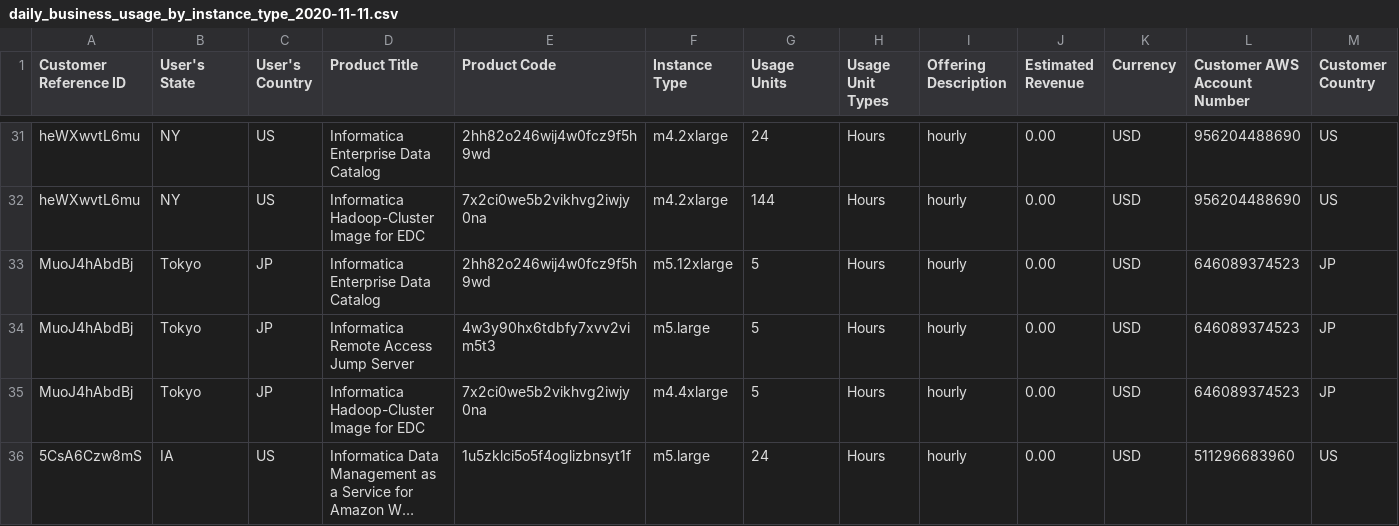
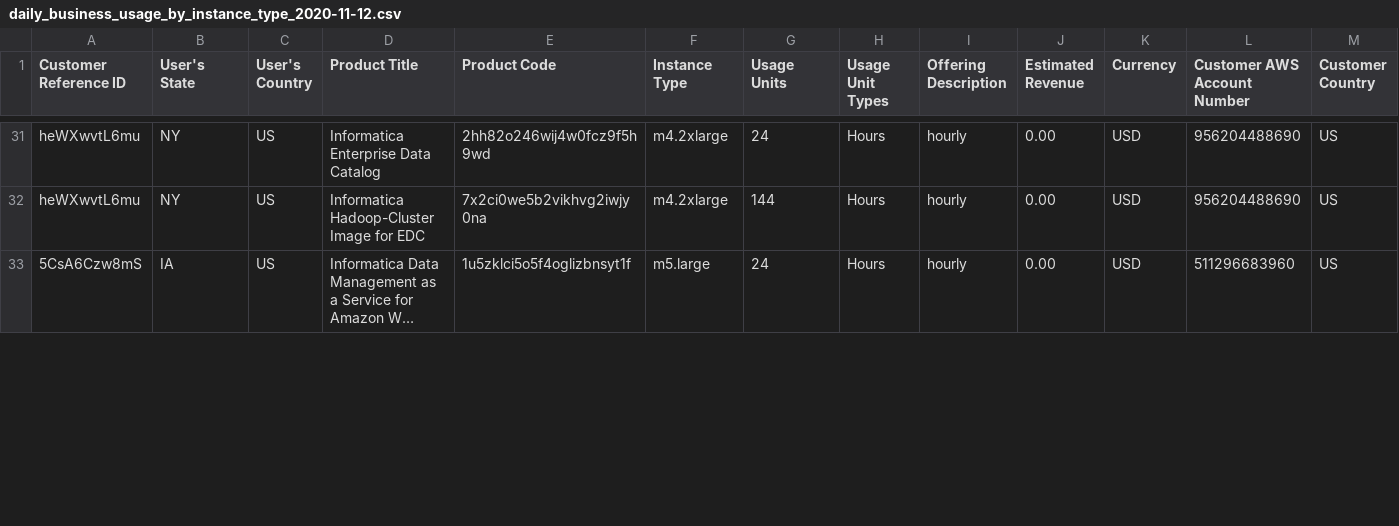
Before and after one commit to Aditya1043/MarketplaceStatistics, a CSV file: MarketplaceStatistics/src/main/resources/aws/daily_business_usage_by_instance_type_2020-11-12.csv (was MarketplaceStatistics/src/main/resources/aws/daily_business_usage_by_instance_type_2020-11-11.csv), drawn as a sheet; only a part is shown, gaps mark what is left out; long unchanged cells end in …; rows hold the shown columns only; the diff covers the shown part only; the diff names each change by its address in the sheet, - before the commit and + after, or states it on an @@ line.

Commit message:
fixed product names

```diff
--- a/MarketplaceStatistics/src/main/resources/aws/daily_business_usage_by_instance_type_2020-11-11.csv
+++ b/MarketplaceStatistics/src/main/resources/aws/daily_business_usage_by_instance_type_2020-11-12.csv
-row 33: MuoJ4hAbdBj | Tokyo | JP | Informatica Enterprise Data Catalog | 2hh82o246wij4w0fcz9f5h9wd | m5.12xlarge | 5 | Hours | hourly | 0.00 | USD | 646089374523 | JP
-row 34: MuoJ4hAbdBj | Tokyo | JP | Informatica Remote Access Jump Server | 4w3y90hx6tdbfy7xvv2vim5t3 | m5.large | 5 | Hours | hourly | 0.00 | USD | 646089374523 | JP
-row 35: MuoJ4hAbdBj | Tokyo | JP | Informatica Hadoop-Cluster Image for EDC | 7x2ci0we5b2vikhvg2iwjy0na | m4.4xlarge | 5 | Hours | hourly | 0.00 | USD | 646089374523 | JP
```
Also changed, not shown: 8 edited cells elsewhere in this file, 7 other files.
